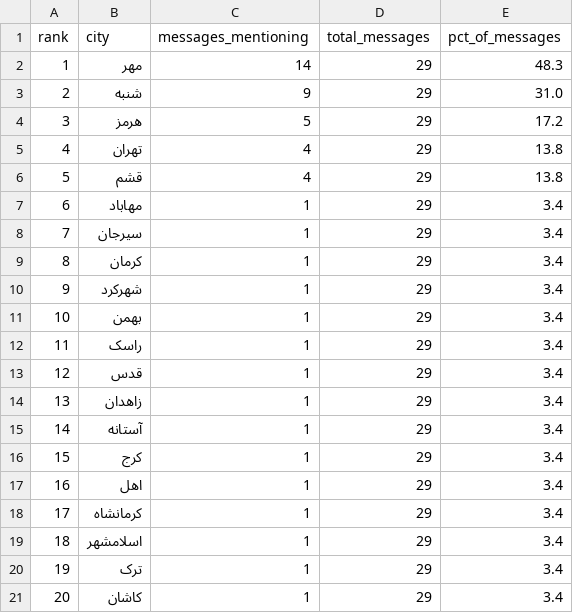
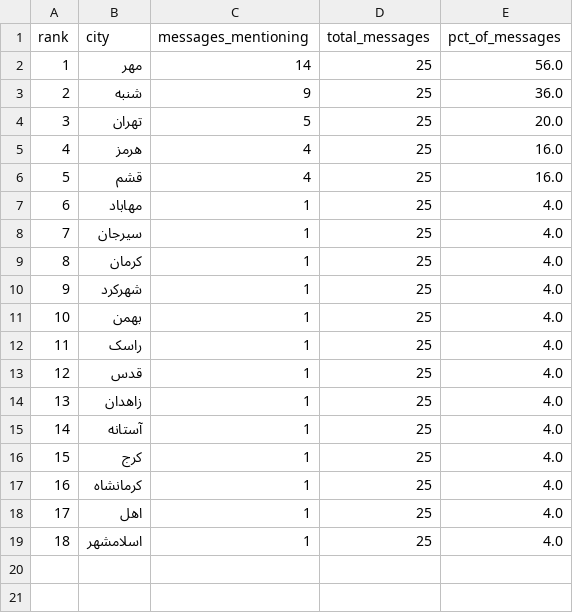
Before and after one commit to Baggiest/ZADAN, a CSV file: public/sample/counts-72h.csv, drawn as a sheet; removed rows and columns are numbered as before the commit, all else as after; the diff names each change by its address in the sheet, - before the commit and + after, or states it on an @@ line.

```diff
--- a/public/sample/counts-72h.csv
+++ b/public/sample/counts-72h.csv
-D2:D3 (total_messages): 29
+D2:D3 (total_messages): 25
-E2 (pct_of_messages): 48.3
+E2 (pct_of_messages): 56.0
-E3 (pct_of_messages): 31.0
+E3 (pct_of_messages): 36.0
-row 4: 3 | هرمز | 5 | 29 | 17.2
@@ column A (rank) renumbered between rows 4 and 17 @@
-C4 (messages_mentioning): 4
+C4 (messages_mentioning): 5
-D4 (total_messages): 29
+D4 (total_messages): 25
-E4 (pct_of_messages): 13.8
+E4 (pct_of_messages): 20.0
+row 5: 4 | هرمز | 4 | 25 | 16.0
-D6:D16 (total_messages): 29
+D6:D16 (total_messages): 25
-E6 (pct_of_messages): 13.8
+E6 (pct_of_messages): 16.0
-E7:E16 (pct_of_messages): 3.4
+E7:E16 (pct_of_messages): 4.0
-row 17: 16 | اهل | 1 | 29 | 3.4
-D17 (total_messages): 29
+D17 (total_messages): 25
-E17 (pct_of_messages): 3.4
+E17 (pct_of_messages): 4.0
+row 18: 17 | اهل | 1 | 25 | 4.0
-D19 (total_messages): 29
+D19 (total_messages): 25
-E19 (pct_of_messages): 3.4
+E19 (pct_of_messages): 4.0
-row 20: 19 | ترک | 1 | 29 | 3.4
-row 21: 20 | کاشان | 1 | 29 | 3.4
```
Also changed, not shown: public/sample/counts-48h.csv, 2 other files.
